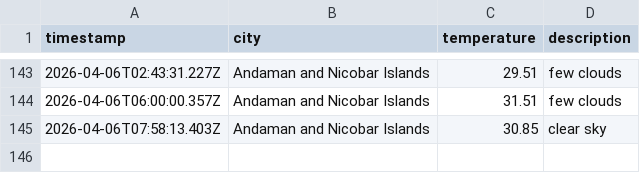
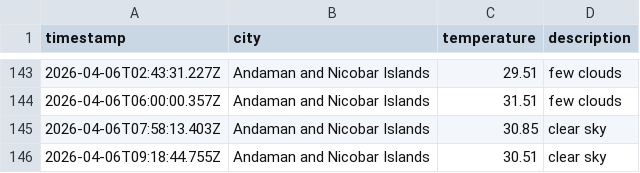
Before and after one commit to dougthenugget21/Weather-App-JS, a CSV file: data/weather_log.csv, drawn as a sheet; only a part is shown, gaps mark what is left out.

```diff
--- a/data/weather_log.csv
+++ b/data/weather_log.csv
@@ -145 +145,2 @@ timestamp,city,temperature,description
 2026-04-06T07:58:13.403Z,Andaman and Nicobar Islands,30.85,clear sky
+2026-04-06T09:18:44.755Z,Andaman and Nicobar Islands,30.51,clear sky
```
Also changed, not shown: 1 other file.
